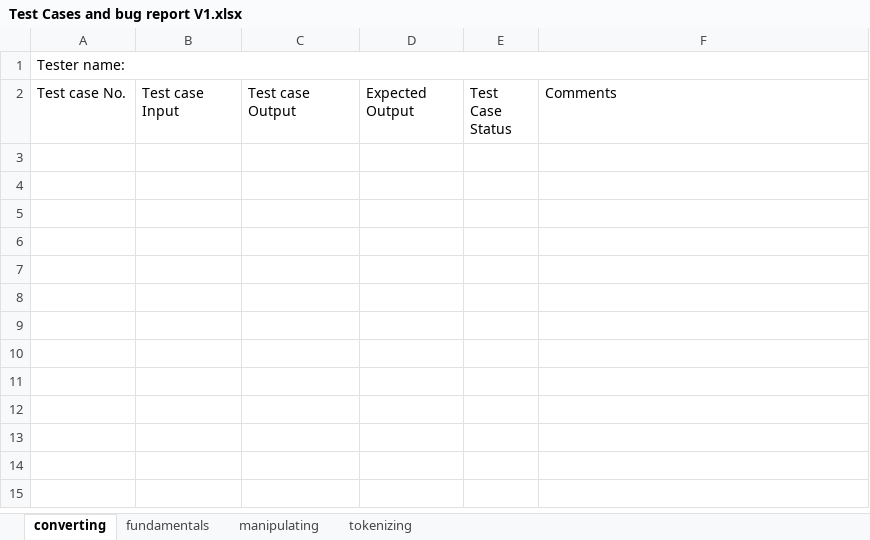
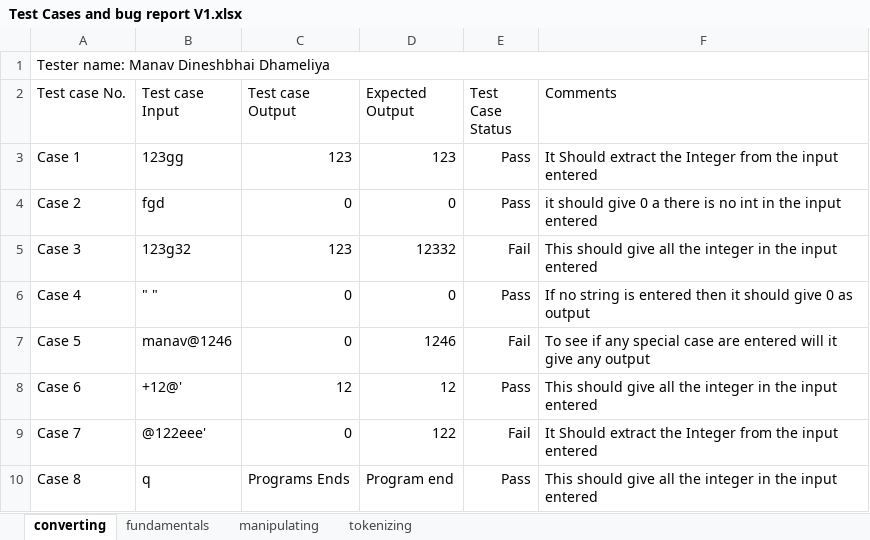
Before and after one commit to shreymac2411/CPR1012024Final_Project, an Excel workbook: Documents/Test cases/Version 1/Test Cases and bug report V1.xlsx, sheet converting, drawn as a sheet; values as stored, in another font and other column widths than the file's, no borders; the diff names each change by its address in the sheet, - before the commit and + after, or states it on an @@ line.

Commit message:
Updating testcases of converting

```diff
--- a/Documents/Test cases/Version 1/Test Cases and bug report V1.xlsx (sheet converting)
+++ b/Documents/Test cases/Version 1/Test Cases and bug report V1.xlsx (sheet converting)
-A1 (Test case No.): Tester name:
+A1 (Test case No.): Tester name: Manav Dineshbhai Dhameliya
+row 3: Case 1 | 123gg | 123 | 123 | Pass | It Should extract the Integer from the input entered
+row 4: Case 2 | fgd | 0 | 0 | Pass | it should give 0 a there is no int in the input entered
+row 5: Case 3 | 123g32 | 123 | 12332 | Fail | This should give all the integer in the input entered
+row 6: Case 4 | " " | 0 | 0 | Pass | If no string is entered then it should give 0 as output
+row 7: Case 5 | manav@1246 | 0 | 1246 | Fail | To see if any special case are entered will it give any output
+row 8: Case 6 | +12@' | 12 | 12 | Pass | This should give all the integer in the input entered
+row 9: Case 7 | @122eee' | 0 | 122 | Fail | It Should extract the Integer from the input entered
+row 10: Case 8 | q | Programs Ends | Program end | Pass | This should give all the integer in the input entered
```
